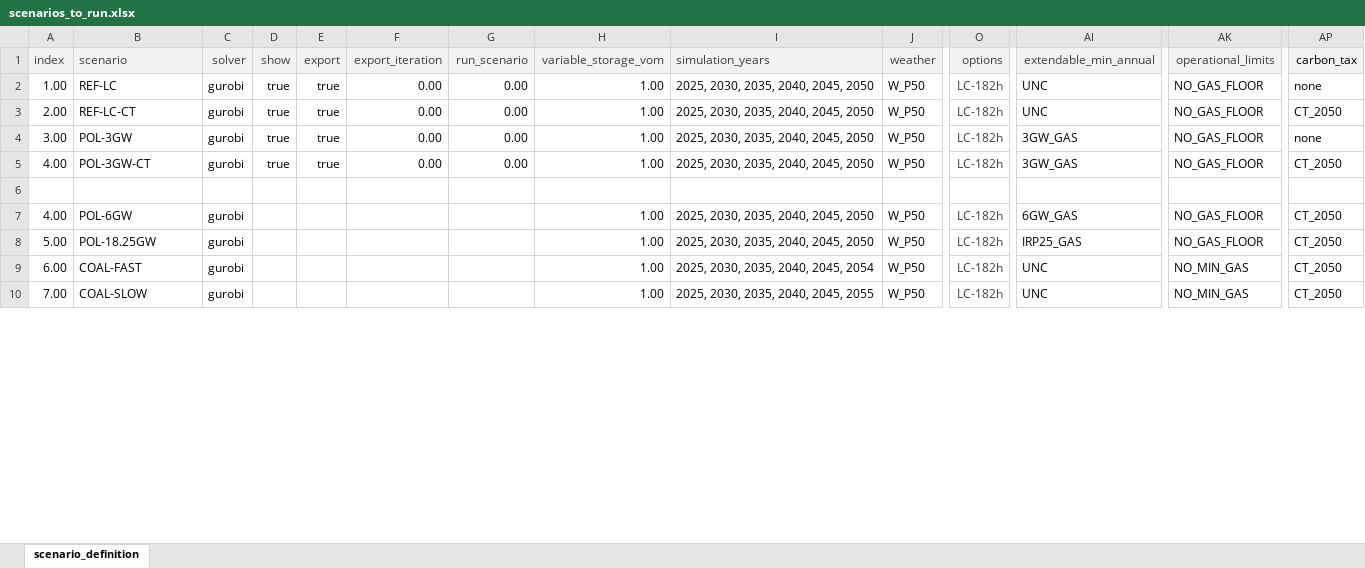
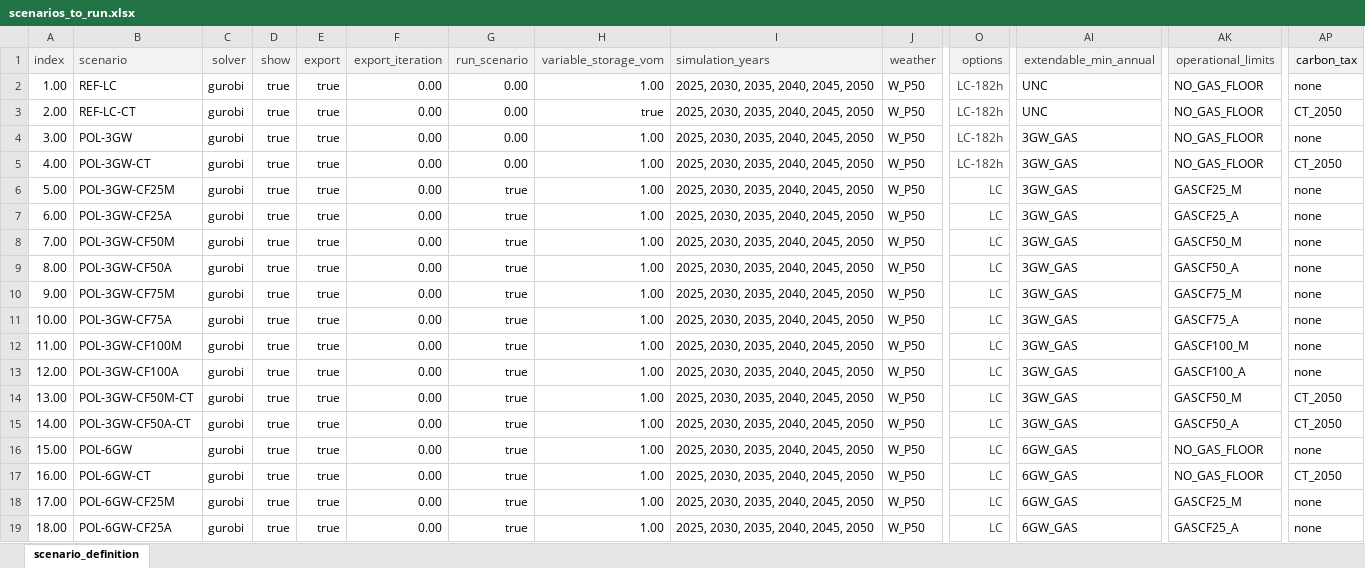
Before and after one commit to matthewgabin1997/pypsa-rsa, an Excel workbook: scenarios/Coal_Flexibilisation/scenarios_to_run.xlsx, sheet scenario_definition, drawn as a sheet; only a part is shown, gaps mark what is left out; values as stored, in another font and other column widths than the file's, no borders; addresses are those after the commit; rows hold the shown columns only; the diff covers the shown part only; the diff names each change by its address in the sheet, - before the commit and + after, or states it on an @@ line.

```diff
--- a/scenarios/Coal_Flexibilisation/scenarios_to_run.xlsx (sheet scenario_definition)
+++ b/scenarios/Coal_Flexibilisation/scenarios_to_run.xlsx (sheet scenario_definition)
-H3 (variable_storage_vom): 1.00
+H3 (variable_storage_vom): true
-row 6: (empty)
+row 6: 5.00 | POL-3GW-CF25M | gurobi | true | true | 0.00 | true | 1.00 | 2025, 2030, 2035, 2040, 2045, 2050 | W_P50 | LC | 3GW_GAS | GASCF25_M | none
+row 7: 6.00 | POL-3GW-CF25A | gurobi | true | true | 0.00 | true | 1.00 | 2025, 2030, 2035, 2040, 2045, 2050 | W_P50 | LC | 3GW_GAS | GASCF25_A | none
+row 8: 7.00 | POL-3GW-CF50M | gurobi | true | true | 0.00 | true | 1.00 | 2025, 2030, 2035, 2040, 2045, 2050 | W_P50 | LC | 3GW_GAS | GASCF50_M | none
+row 9: 8.00 | POL-3GW-CF50A | gurobi | true | true | 0.00 | true | 1.00 | 2025, 2030, 2035, 2040, 2045, 2050 | W_P50 | LC | 3GW_GAS | GASCF50_A | none
+row 10: 9.00 | POL-3GW-CF75M | gurobi | true | true | 0.00 | true | 1.00 | 2025, 2030, 2035, 2040, 2045, 2050 | W_P50 | LC | 3GW_GAS | GASCF75_M | none
+row 11: 10.00 | POL-3GW-CF75A | gurobi | true | true | 0.00 | true | 1.00 | 2025, 2030, 2035, 2040, 2045, 2050 | W_P50 | LC | 3GW_GAS | GASCF75_A | none
+row 12: 11.00 | POL-3GW-CF100M | gurobi | true | true | 0.00 | true | 1.00 | 2025, 2030, 2035, 2040, 2045, 2050 | W_P50 | LC | 3GW_GAS | GASCF100_M | none
+row 13: 12.00 | POL-3GW-CF100A | gurobi | true | true | 0.00 | true | 1.00 | 2025, 2030, 2035, 2040, 2045, 2050 | W_P50 | LC | 3GW_GAS | GASCF100_A | none
+row 14: 13.00 | POL-3GW-CF50M-CT | gurobi | true | true | 0.00 | true | 1.00 | 2025, 2030, 2035, 2040, 2045, 2050 | W_P50 | LC | 3GW_GAS | GASCF50_M | CT_2050
+row 15: 14.00 | POL-3GW-CF50A-CT | gurobi | true | true | 0.00 | true | 1.00 | 2025, 2030, 2035, 2040, 2045, 2050 | W_P50 | LC | 3GW_GAS | GASCF50_A | CT_2050
-A16 (index): 4.00
+A16 (index): 15.00
-D16:D19 (show): (empty)
+D16:D19 (show): true
-E16:E19 (export): (empty)
+E16:E19 (export): true
-F16:F19 (export_iteration): (empty)
+F16:F19 (export_iteration): 0.00
-G16:G19 (run_scenario): (empty)
+G16:G19 (run_scenario): true
-O16:O19 (options): LC-182h
+O16:O19 (options): LC
-AP16 (carbon_tax): CT_2050
+AP16 (carbon_tax): none
-A17 (index): 5.00
+A17 (index): 16.00
-B17 (scenario): POL-18.25GW
+B17 (scenario): POL-6GW-CT
-AI17 (extendable_min_annual): IRP25_GAS
+AI17 (extendable_min_annual): 6GW_GAS
-A18 (index): 6.00
+A18 (index): 17.00
-B18 (scenario): COAL-FAST
+B18 (scenario): POL-6GW-CF25M
-I18 (simulation_years): 2025, 2030, 2035, 2040, 2045, 2054
+I18 (simulation_years): 2025, 2030, 2035, 2040, 2045, 2050
-AI18:AI19 (extendable_min_annual): UNC
+AI18:AI19 (extendable_min_annual): 6GW_GAS
-AK18 (operational_limits): NO_MIN_GAS
+AK18 (operational_limits): GASCF25_M
-AP18:AP19 (carbon_tax): CT_2050
+AP18:AP19 (carbon_tax): none
-A19 (index): 7.00
+A19 (index): 18.00
-B19 (scenario): COAL-SLOW
+B19 (scenario): POL-6GW-CF25A
-I19 (simulation_years): 2025, 2030, 2035, 2040, 2045, 2055
+I19 (simulation_years): 2025, 2030, 2035, 2040, 2045, 2050
-AK19 (operational_limits): NO_MIN_GAS
+AK19 (operational_limits): GASCF25_A
```
Also changed, not shown: 1 removed row and 87 edited cells elsewhere in this sheet, scenarios/Coal_Flexibilisation/sub_scenarios/operational_constraints.xlsx, 1 other file.
